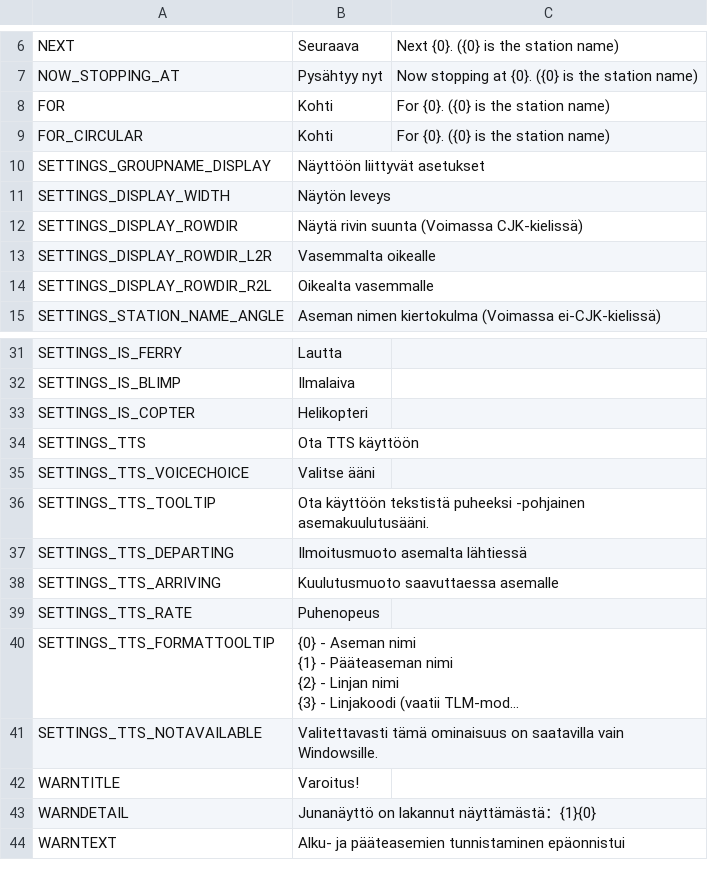
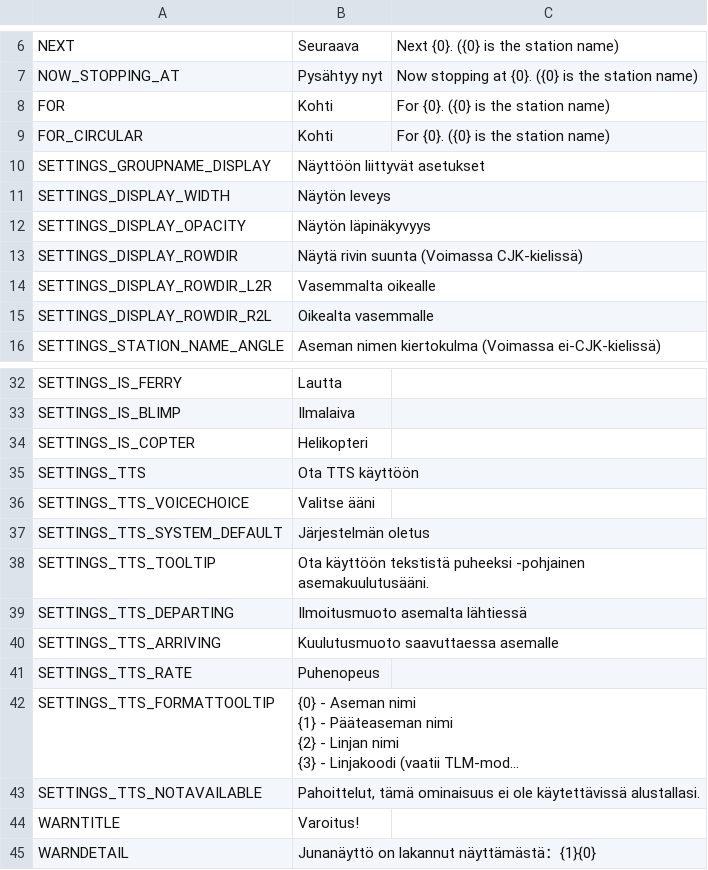
Before and after one commit to will258012/TrainDisplayUpdated, a CSV file: TrainDisplay/Translations/fi-FI.csv, drawn as a sheet; only a part is shown, gaps mark what is left out; the shorter side is filled out with more unchanged rows; long unchanged cells end in …; addresses are those after the commit; the diff names each change by its address in the sheet, - before the commit and + after, or states it on an @@ line.

Commit message:
New translations en-en.csv (Finnish)
[ci skip]

```diff
--- a/TrainDisplay/Translations/fi-FI.csv
+++ b/TrainDisplay/Translations/fi-FI.csv
+row 12: SETTINGS_DISPLAY_OPACITY | Näytön läpinäkyvyys
+row 37: SETTINGS_TTS_SYSTEM_DEFAULT | Järjestelmän oletus
-B43: Valitettavasti tämä ominaisuus on saatavilla vain Windowsille.
+B43: Pahoittelut, tämä ominaisuus ei ole käytettävissä alustallasi.
```
